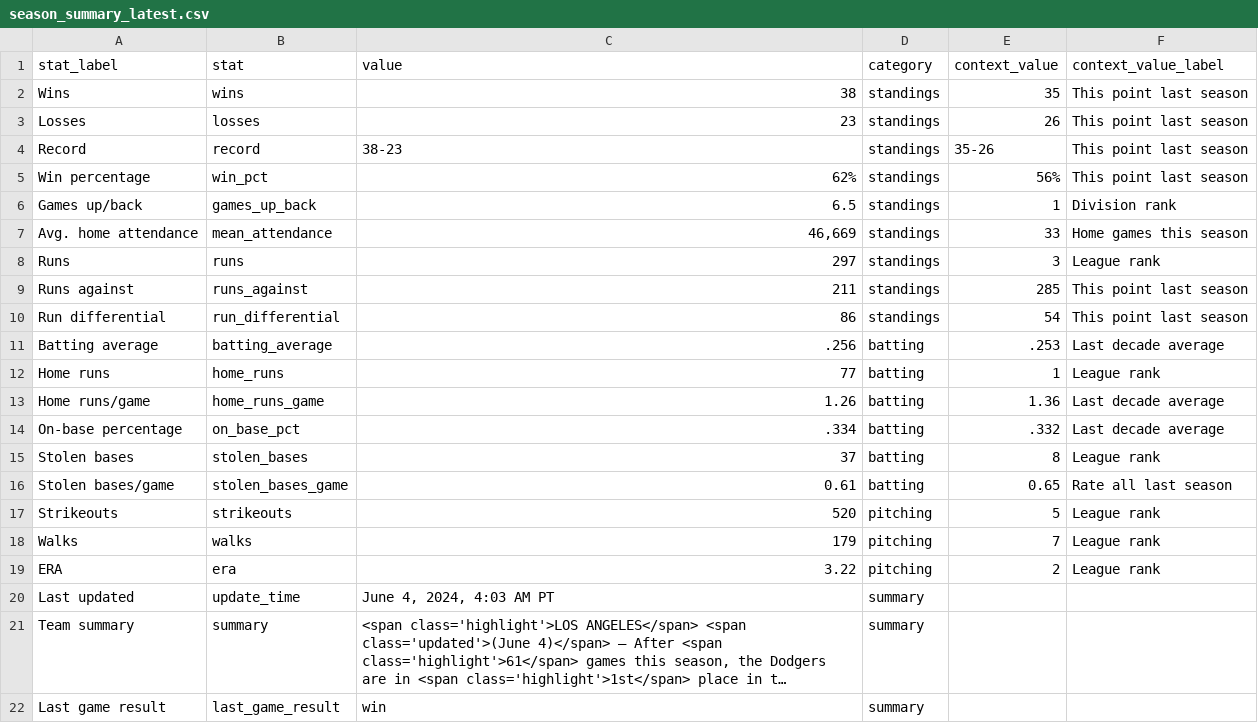
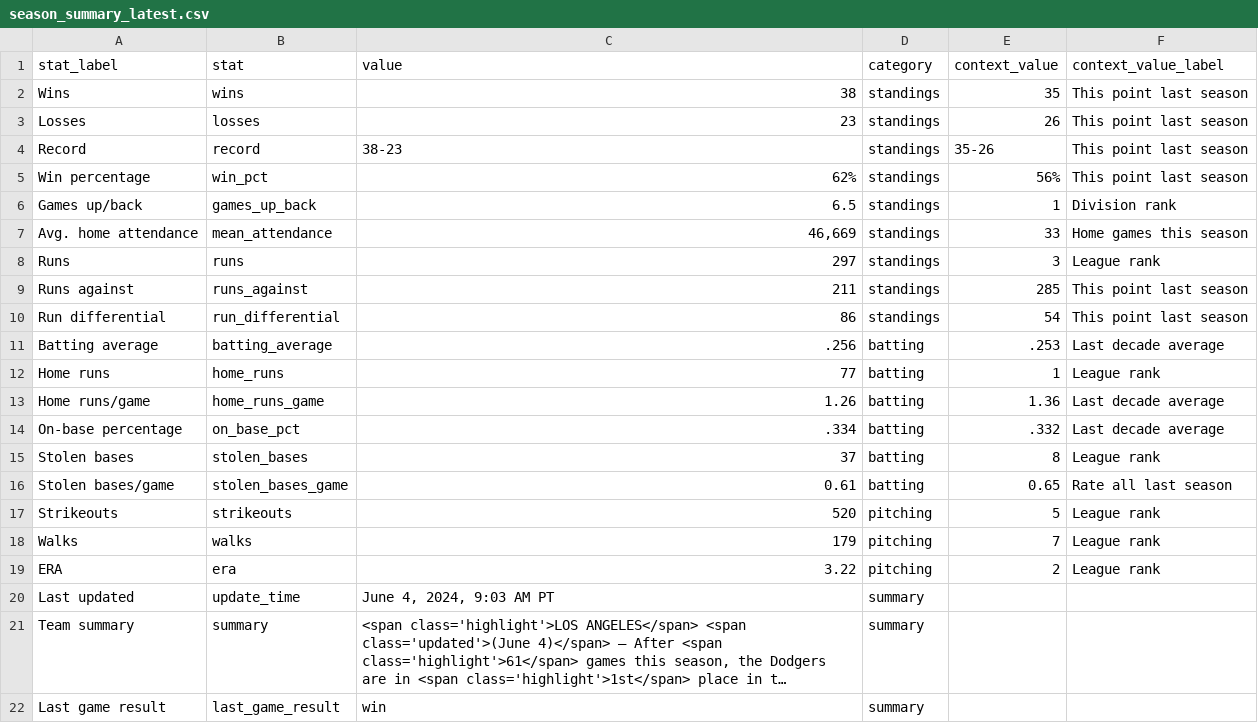
Before and after one commit to stiles/dodgers, a CSV file: data/standings/season_summary_latest.csv, drawn as a sheet; long unchanged cells end in …; the diff names each change by its address in the sheet, - before the commit and + after, or states it on an @@ line.

Commit message:
Automated update of Dodgers data, visuals

```diff
--- a/data/standings/season_summary_latest.csv
+++ b/data/standings/season_summary_latest.csv
-C20 (value): June 4, 2024, 4:03 AM PT
+C20 (value): June 4, 2024, 9:03 AM PT
```
Also changed, not shown: 2 other files.
